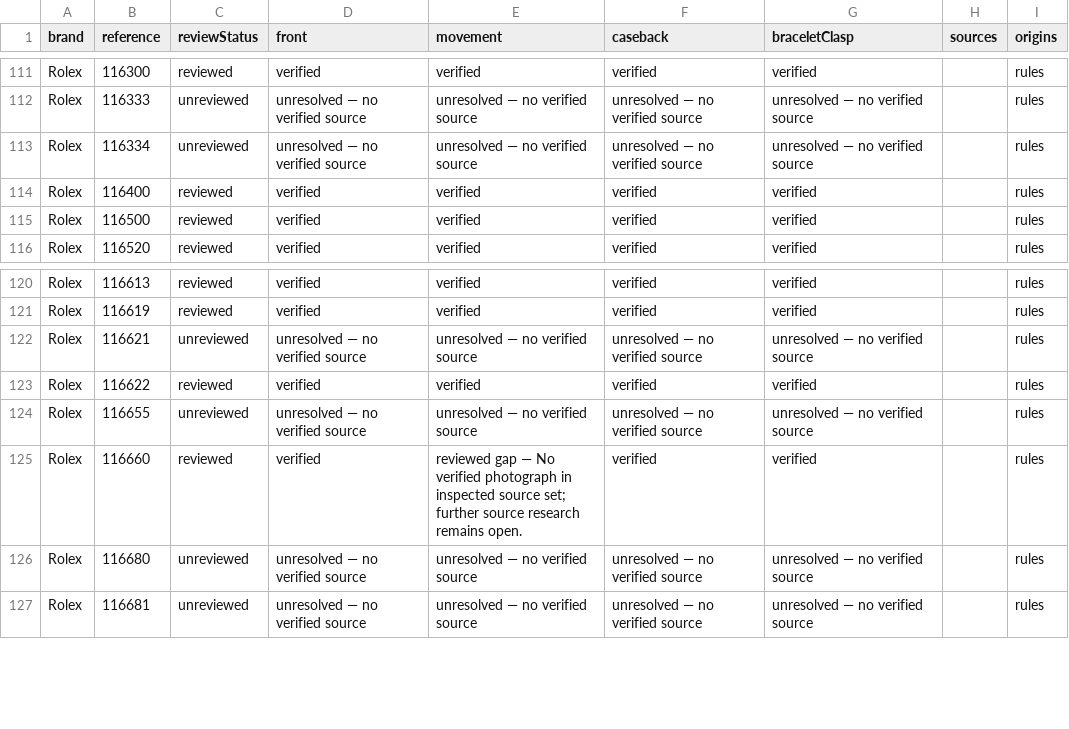
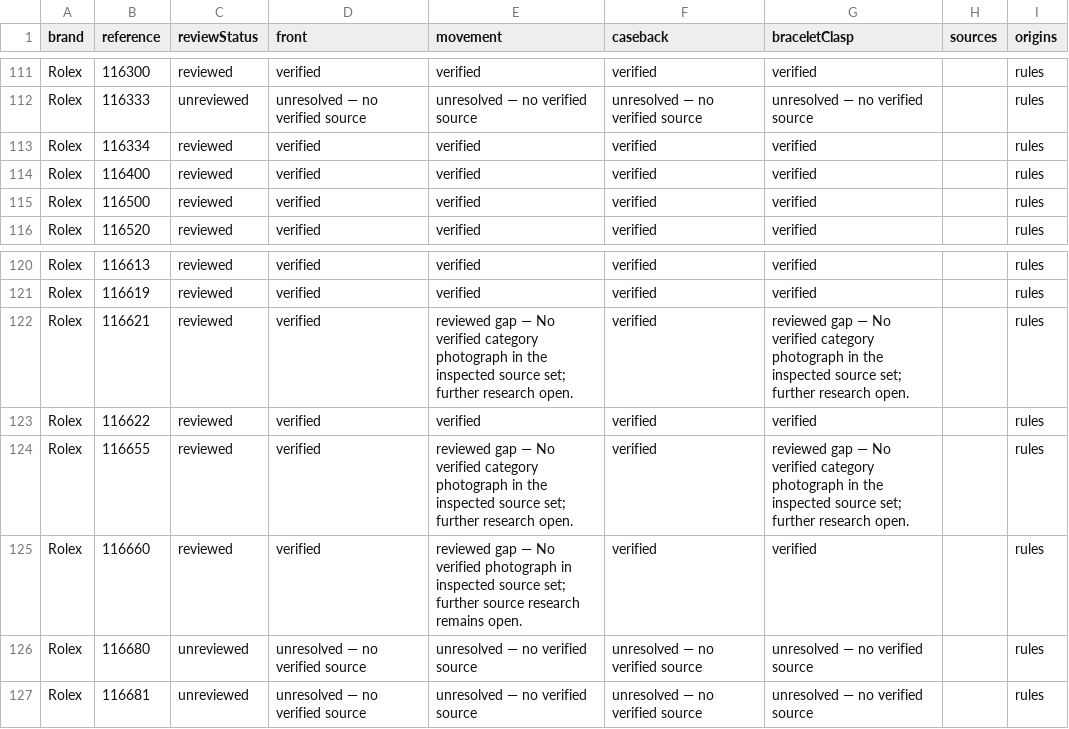
Before and after one commit to potmoodle-debug/watch-auth-pro-OLD, a CSV file: photograph-coverage.csv, drawn as a sheet; only a part is shown, gaps mark what is left out.

Commit message:
Add inspected Datejust II and Yacht-Master photographs with paired GMT variant (#14)

```diff
--- a/photograph-coverage.csv
+++ b/photograph-coverage.csv
@@ -112,3 +112,3 @@
 "Rolex","116333","unreviewed","unresolved — no verified source","unresolved — no verified source","unresolved — no verified source","unresolved — no verified source","","rules"
-"Rolex","116334","unreviewed","unresolved — no verified source","unresolved — no verified source","unresolved — no verified source","unresolved — no verified source","","rules"
+"Rolex","116334","reviewed","verified","verified","verified","verified","","rules"
 "Rolex","116400","reviewed","verified","verified","verified","verified","","rules"
@@ -121,5 +121,5 @@
 "Rolex","116619","reviewed","verified","verified","verified","verified","","rules"
-"Rolex","116621","unreviewed","unresolved — no verified source","unresolved — no verified source","unresolved — no verified source","unresolved — no verified source","","rules"
+"Rolex","116621","reviewed","verified","reviewed gap — No verified category photograph in the inspected source set; further research open.","verified","reviewed gap — No verified category photograph in the inspected source set; further research open.","","rules"
 "Rolex","116622","reviewed","verified","verified","verified","verified","","rules"
-"Rolex","116655","unreviewed","unresolved — no verified source","unresolved — no verified source","unresolved — no verified source","unresolved — no verified source","","rules"
+"Rolex","116655","reviewed","verified","reviewed gap — No verified category photograph in the inspected source set; further research open.","verified","reviewed gap — No verified category photograph in the inspected source set; further research open.","","rules"
 "Rolex","116660","reviewed","verified","reviewed gap — No verified photograph in inspected source set; further source research remains open.","verified","verified","","rules"
```
Also changed, not shown: 6 other files.
